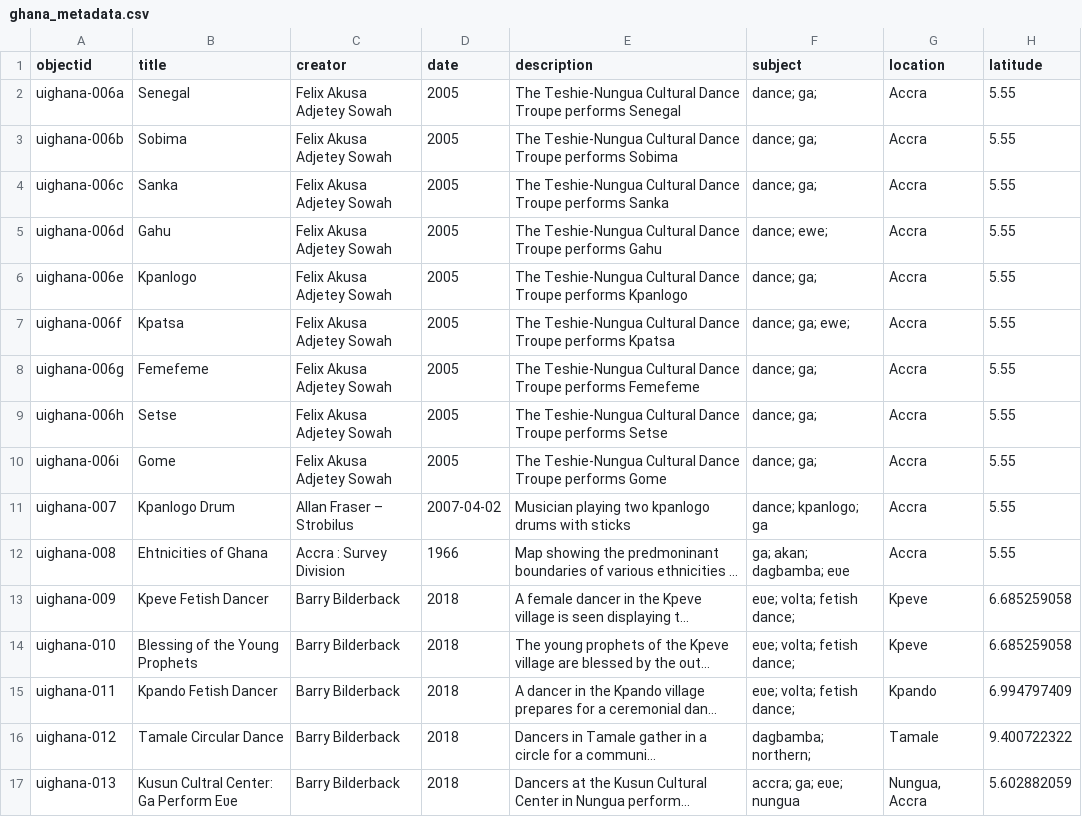
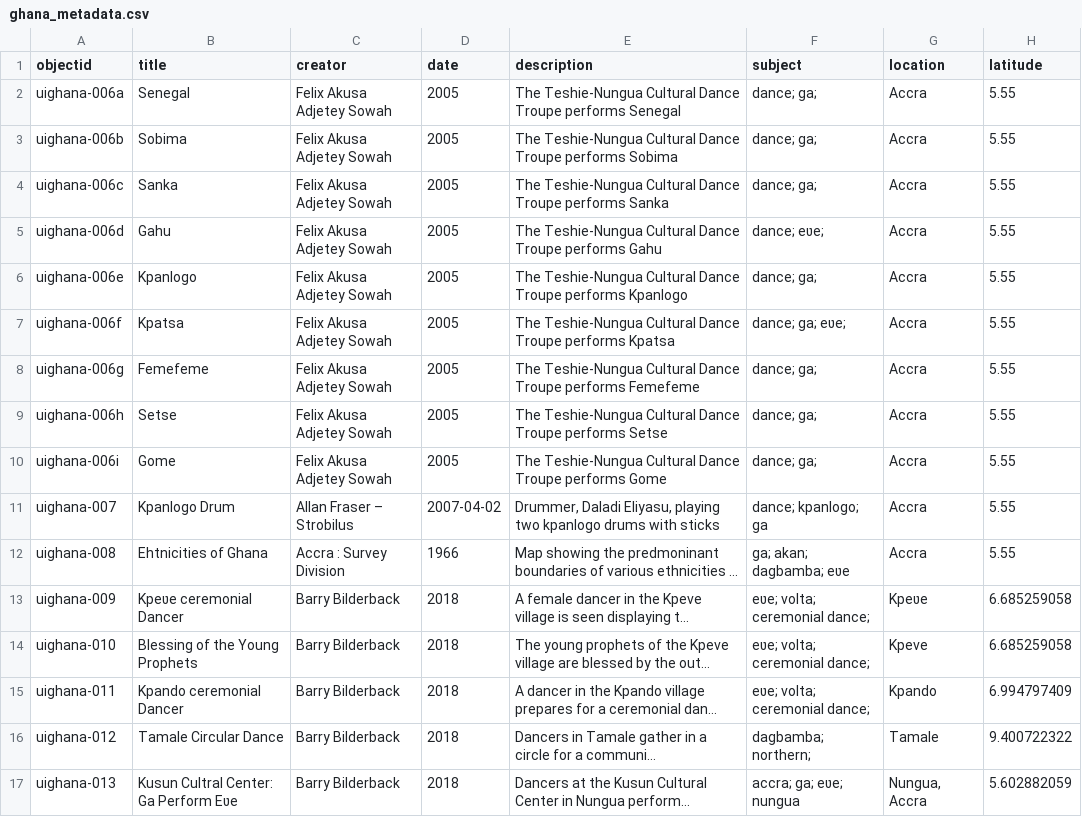
Before and after one commit to thecdil/ghana-music-initiative, a CSV file: _data/ghana_metadata.csv, drawn as a sheet; only a part is shown; long unchanged cells end in …; the diff names each change by its address in the sheet, - before the commit and + after, or states it on an @@ line.

Commit message:
vocabulary change

```diff
--- a/_data/ghana_metadata.csv
+++ b/_data/ghana_metadata.csv
-F5 (subject): dance; ewe;
+F5 (subject): dance; eʋe;
-F7 (subject): dance; ga; ewe;
+F7 (subject): dance; ga; eʋe;
-E11 (description): Musician playing two…
+E11 (description): Drummer, Daladi Eliyasu, playing two…
-B13 (title): Kpeve Fetish Dancer
+B13 (title): Kpeʋe ceremonial Dancer
-F13:F15 (subject): eʋe; volta; fetish dance;
+F13:F15 (subject): eʋe; volta; ceremonial dance;
-G13 (location): Kpeve
+G13 (location): Kpeʋe
-B15 (title): Kpando Fetish Dancer
+B15 (title): Kpando ceremonial Dancer
```
